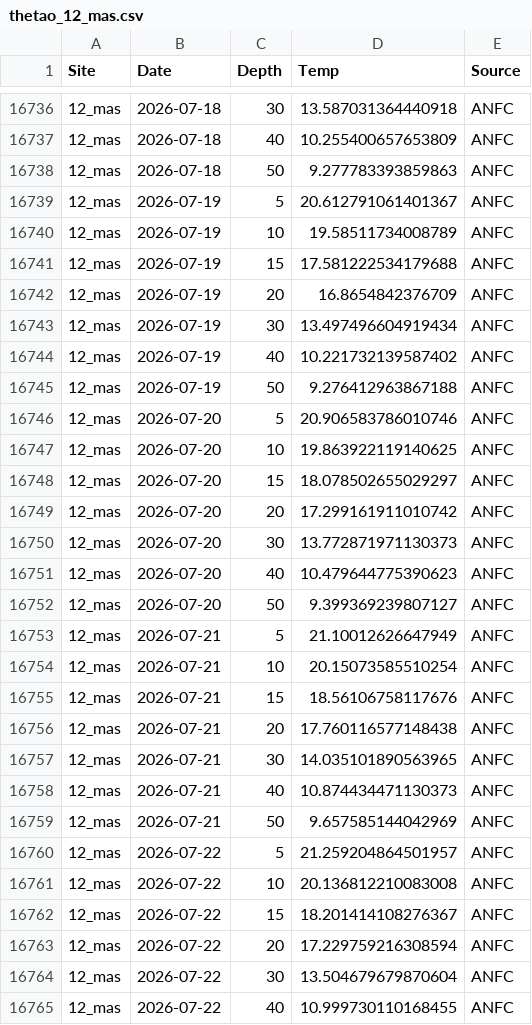
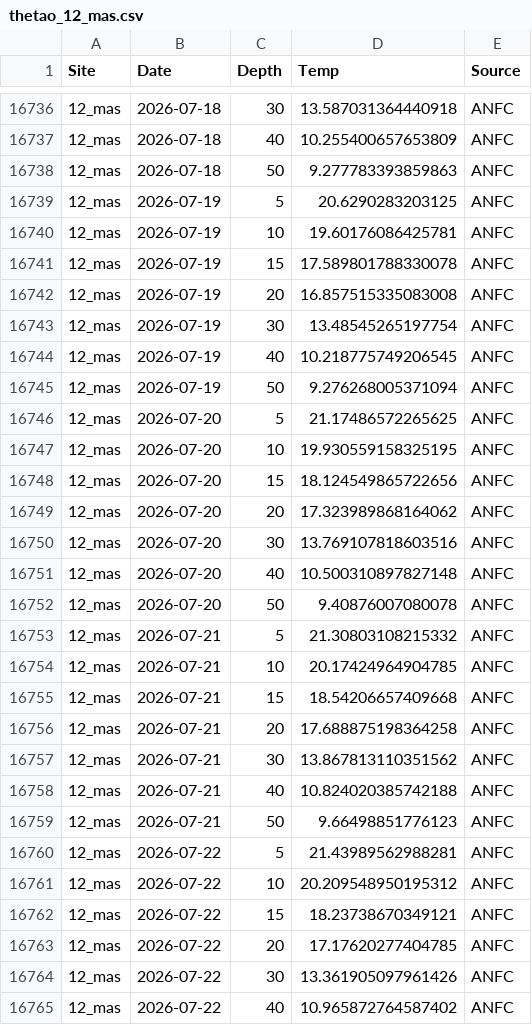
Before and after one commit to sharkbot952/temp_test2, a CSV file: data/cmem/thetao/thetao_12_mas.csv, drawn as a sheet; only a part is shown, gaps mark what is left out; the diff covers the shown part only.

```diff
--- a/data/cmem/thetao/thetao_12_mas.csv
+++ b/data/cmem/thetao/thetao_12_mas.csv
@@ -16738,28 +16738,28 @@
 12_mas,2026-07-18,50,9.277783393859863,ANFC
-12_mas,2026-07-19,5,20.612791061401367,ANFC
-12_mas,2026-07-19,10,19.58511734008789,ANFC
-12_mas,2026-07-19,15,17.581222534179688,ANFC
-12_mas,2026-07-19,20,16.8654842376709,ANFC
-12_mas,2026-07-19,30,13.497496604919434,ANFC
-12_mas,2026-07-19,40,10.221732139587402,ANFC
-12_mas,2026-07-19,50,9.276412963867188,ANFC
-12_mas,2026-07-20,5,20.906583786010746,ANFC
-12_mas,2026-07-20,10,19.863922119140625,ANFC
-12_mas,2026-07-20,15,18.078502655029297,ANFC
-12_mas,2026-07-20,20,17.299161911010742,ANFC
-12_mas,2026-07-20,30,13.772871971130373,ANFC
-12_mas,2026-07-20,40,10.479644775390623,ANFC
-12_mas,2026-07-20,50,9.399369239807127,ANFC
-12_mas,2026-07-21,5,21.10012626647949,ANFC
-12_mas,2026-07-21,10,20.15073585510254,ANFC
-12_mas,2026-07-21,15,18.56106758117676,ANFC
-12_mas,2026-07-21,20,17.760116577148438,ANFC
-12_mas,2026-07-21,30,14.035101890563965,ANFC
-12_mas,2026-07-21,40,10.874434471130373,ANFC
-12_mas,2026-07-21,50,9.657585144042969,ANFC
-12_mas,2026-07-22,5,21.259204864501957,ANFC
-12_mas,2026-07-22,10,20.136812210083008,ANFC
-12_mas,2026-07-22,15,18.201414108276367,ANFC
-12_mas,2026-07-22,20,17.229759216308594,ANFC
-12_mas,2026-07-22,30,13.504679679870604,ANFC
-12_mas,2026-07-22,40,10.999730110168455,ANFC
+12_mas,2026-07-19,5,20.6290283203125,ANFC
+12_mas,2026-07-19,10,19.60176086425781,ANFC
+12_mas,2026-07-19,15,17.589801788330078,ANFC
+12_mas,2026-07-19,20,16.857515335083008,ANFC
+12_mas,2026-07-19,30,13.48545265197754,ANFC
+12_mas,2026-07-19,40,10.218775749206545,ANFC
+12_mas,2026-07-19,50,9.276268005371094,ANFC
+12_mas,2026-07-20,5,21.17486572265625,ANFC
+12_mas,2026-07-20,10,19.930559158325195,ANFC
+12_mas,2026-07-20,15,18.124549865722656,ANFC
+12_mas,2026-07-20,20,17.323989868164062,ANFC
+12_mas,2026-07-20,30,13.769107818603516,ANFC
+12_mas,2026-07-20,40,10.500310897827148,ANFC
+12_mas,2026-07-20,50,9.40876007080078,ANFC
+12_mas,2026-07-21,5,21.30803108215332,ANFC
+12_mas,2026-07-21,10,20.17424964904785,ANFC
+12_mas,2026-07-21,15,18.54206657409668,ANFC
+12_mas,2026-07-21,20,17.688875198364258,ANFC
+12_mas,2026-07-21,30,13.867813110351562,ANFC
+12_mas,2026-07-21,40,10.824020385742188,ANFC
+12_mas,2026-07-21,50,9.66498851776123,ANFC
+12_mas,2026-07-22,5,21.43989562988281,ANFC
+12_mas,2026-07-22,10,20.209548950195312,ANFC
+12_mas,2026-07-22,15,18.23738670349121,ANFC
+12_mas,2026-07-22,20,17.17620277404785,ANFC
+12_mas,2026-07-22,30,13.361905097961426,ANFC
+12_mas,2026-07-22,40,10.965872764587402,ANFC
```
Also changed, not shown: 36 edited cells elsewhere in this file, data/cmem/chl/chl_10_tom.csv, data/cmem/chl/chl_12_mas.csv, 1 other file.
